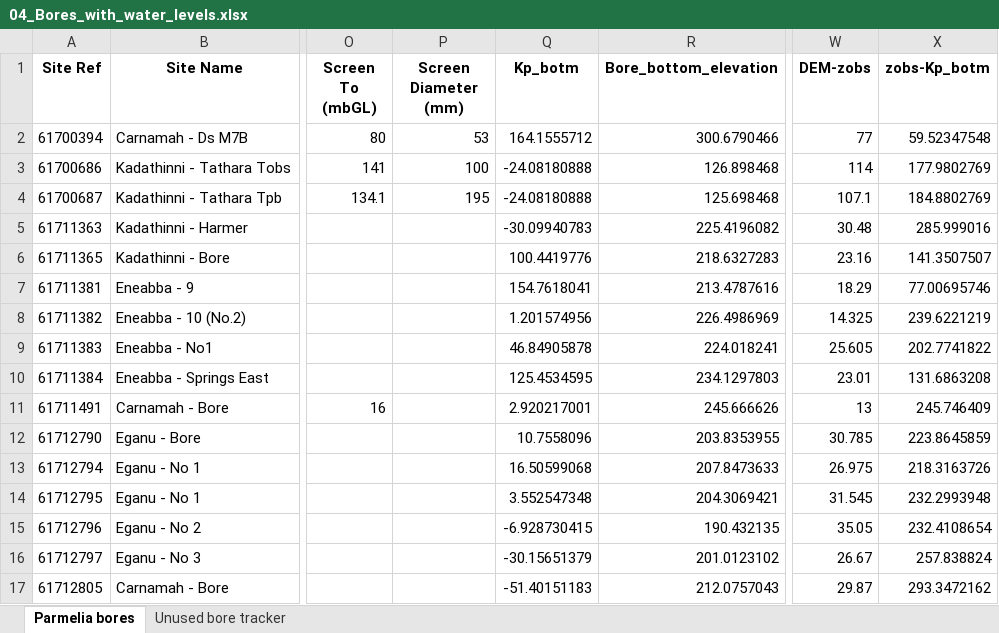
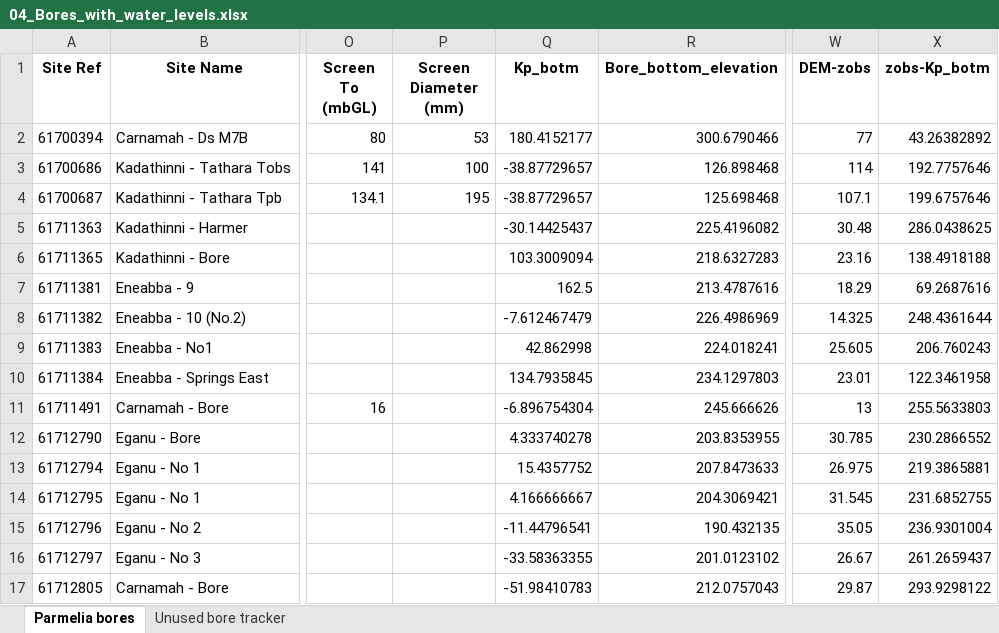
Before and after one commit to malvina-chmielarski/Otorowiri, an Excel workbook: Data/data_waterlevels/obs/04_Bores_with_water_levels.xlsx, sheet Parmelia bores, drawn as a sheet; only a part is shown, gaps mark what is left out; values as stored, in another font and other column widths than the file's, no borders; the diff covers the shown part only; the diff names each change by its address in the sheet, - before the commit and + after, or states it on an @@ line.

```diff
--- a/Data/data_waterlevels/obs/04_Bores_with_water_levels.xlsx (sheet Parmelia bores)
+++ b/Data/data_waterlevels/obs/04_Bores_with_water_levels.xlsx (sheet Parmelia bores)
-Q2 (Kp_botm): 164.1555712
+Q2 (Kp_botm): 180.4152177
-X2 (zobs-Kp_botm): 59.52347548
+X2 (zobs-Kp_botm): 43.26382892
-Q3:Q4 (Kp_botm): -24.08180888
+Q3:Q4 (Kp_botm): -38.87729657
-X3 (zobs-Kp_botm): 177.9802769
+X3 (zobs-Kp_botm): 192.7757646
-X4 (zobs-Kp_botm): 184.8802769
+X4 (zobs-Kp_botm): 199.6757646
-Q5 (Kp_botm): -30.09940783
+Q5 (Kp_botm): -30.14425437
-X5 (zobs-Kp_botm): 285.999016
+X5 (zobs-Kp_botm): 286.0438625
-Q6 (Kp_botm): 100.4419776
+Q6 (Kp_botm): 103.3009094
-X6 (zobs-Kp_botm): 141.3507507
+X6 (zobs-Kp_botm): 138.4918188
-Q7 (Kp_botm): 154.7618041
+Q7 (Kp_botm): 162.5
-X7 (zobs-Kp_botm): 77.00695746
+X7 (zobs-Kp_botm): 69.2687616
-Q8 (Kp_botm): 1.201574956
+Q8 (Kp_botm): -7.612467479
-X8 (zobs-Kp_botm): 239.6221219
+X8 (zobs-Kp_botm): 248.4361644
-Q9 (Kp_botm): 46.84905878
+Q9 (Kp_botm): 42.862998
-X9 (zobs-Kp_botm): 202.7741822
+X9 (zobs-Kp_botm): 206.760243
-Q10 (Kp_botm): 125.4534595
+Q10 (Kp_botm): 134.7935845
-X10 (zobs-Kp_botm): 131.6863208
+X10 (zobs-Kp_botm): 122.3461958
-Q11 (Kp_botm): 2.920217001
+Q11 (Kp_botm): -6.896754304
-X11 (zobs-Kp_botm): 245.746409
+X11 (zobs-Kp_botm): 255.5633803
-Q12 (Kp_botm): 10.7558096
+Q12 (Kp_botm): 4.333740278
-X12 (zobs-Kp_botm): 223.8645859
+X12 (zobs-Kp_botm): 230.2866552
-Q13 (Kp_botm): 16.50599068
+Q13 (Kp_botm): 15.4357752
-X13 (zobs-Kp_botm): 218.3163726
+X13 (zobs-Kp_botm): 219.3865881
-Q14 (Kp_botm): 3.552547348
+Q14 (Kp_botm): 4.166666667
-X14 (zobs-Kp_botm): 232.2993948
+X14 (zobs-Kp_botm): 231.6852755
-Q15 (Kp_botm): -6.928730415
+Q15 (Kp_botm): -11.44796541
-X15 (zobs-Kp_botm): 232.4108654
+X15 (zobs-Kp_botm): 236.9301004
-Q16 (Kp_botm): -30.15651379
+Q16 (Kp_botm): -33.58363355
-X16 (zobs-Kp_botm): 257.838824
+X16 (zobs-Kp_botm): 261.2659437
-Q17 (Kp_botm): -51.40151183
+Q17 (Kp_botm): -51.98410783
-X17 (zobs-Kp_botm): 293.3472162
+X17 (zobs-Kp_botm): 293.9298122
```
Also changed, not shown: 2 removed rows and 163 edited cells elsewhere in this sheet, sheet Unused bore tracker, Data/Data_geology/bore_data_Otorowiri.xlsx, Data/data_evaporation/average_evaporation.xlsx, 38 other files.
